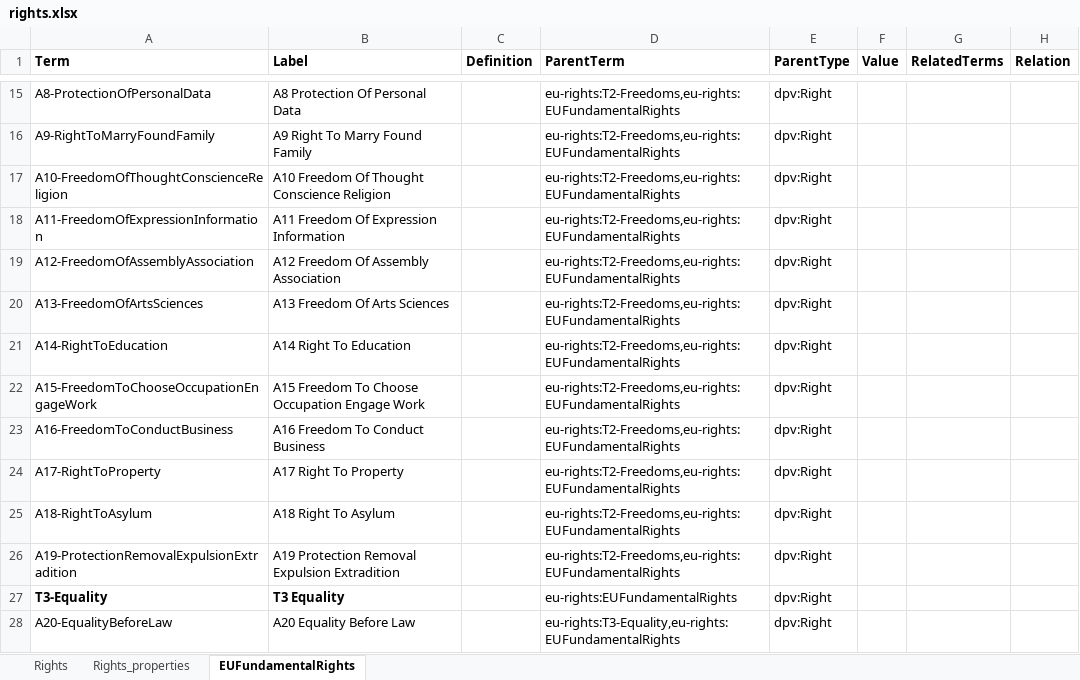
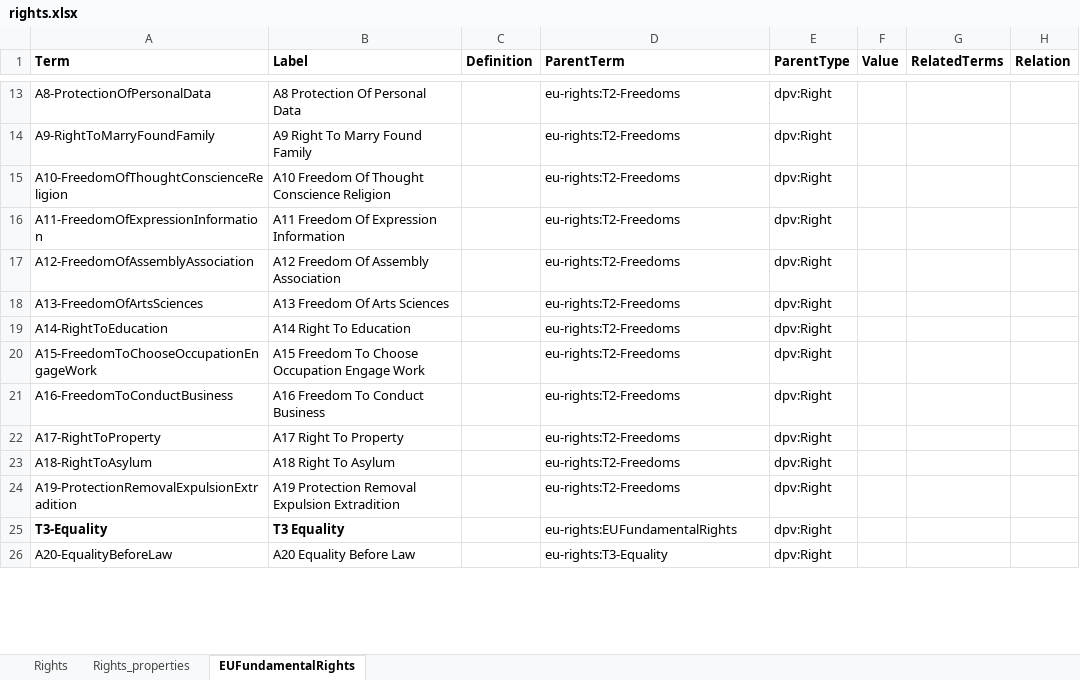
Before and after one commit to w3c/dpv, an Excel workbook: code/vocab_csv/rights.xlsx, sheet EUFundamentalRights, drawn as a sheet; only a part is shown, gaps mark what is left out; values as stored, in another font and other column widths than the file's, no borders; charts and pictures and conditional formats not drawn; addresses are those after the commit; the diff covers the shown part only; the diff names each change by its address in the sheet, - before the commit and + after, or states it on an @@ line.

Commit message:
adds EU NIS2 & RIGHTS documentation; fixes rights
- adds documentation for EU NIS2 (diagrams missing) with note that this
  is a draft vocab
- adds documentation for EU RIGHTS (diagrams missing) with note that this
  is a draft vocab
- fixed issue with EU RIGHTS cocepts where each concept was defined as
  as being narrower than top-concept instead of having a clear hierarchy

```diff
--- a/code/vocab_csv/rights.xlsx (sheet EUFundamentalRights)
+++ b/code/vocab_csv/rights.xlsx (sheet EUFundamentalRights)
-D13:D24 (ParentTerm): eu-rights:T2-Freedoms,eu-rights:EUFundamentalRights
+D13:D24 (ParentTerm): eu-rights:T2-Freedoms
-D26 (ParentTerm): eu-rights:T3-Equality,eu-rights:EUFundamentalRights
+D26 (ParentTerm): eu-rights:T3-Equality
```
Also changed, not shown: 2 removed rows and 42 edited cells elsewhere in this sheet, 36 other files.
